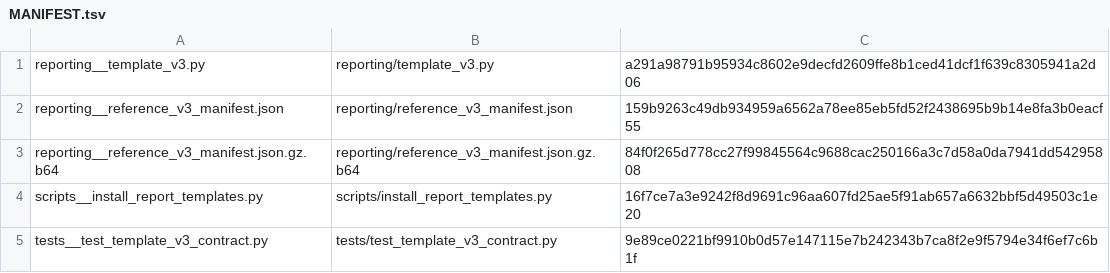
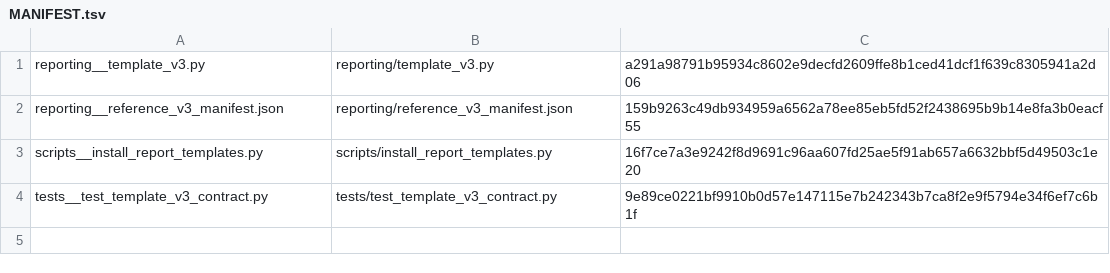
Before and after one commit to drhudsonandrade/Codework, a TSV file: .genoma-upload/MANIFEST.tsv, drawn as a sheet.

Commit message:
ci: materialize renderer without embedded external coordinate pack

```diff
--- a/.genoma-upload/MANIFEST.tsv
+++ b/.genoma-upload/MANIFEST.tsv
@@ -2,3 +2,2 @@ reporting__template_v3.py	reporting/template_v3.py	a291a98791b95934c8602e9decfd2
 reporting__reference_v3_manifest.json	reporting/reference_v3_manifest.json	159b9263c49db934959a6562a78ee85eb5fd52f2438695b9b14e8fa3b0eacf55
-reporting__reference_v3_manifest.json.gz.b64	reporting/reference_v3_manifest.json.gz.b64	84f0f265d778cc27f99845564c9688cac250166a3c7d58a0da7941dd54295808
 scripts__install_report_templates.py	scripts/install_report_templates.py	16f7ce7a3e9242f8d9691c96aa607fd25ae5f91ab657a6632bbf5d49503c1e20
```
